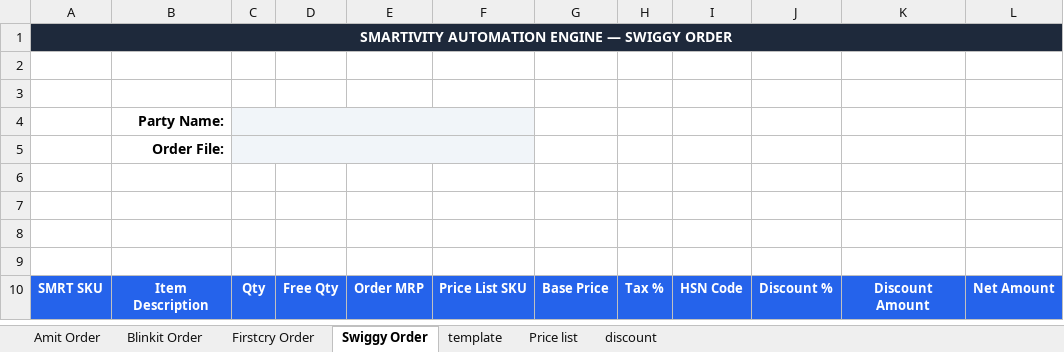
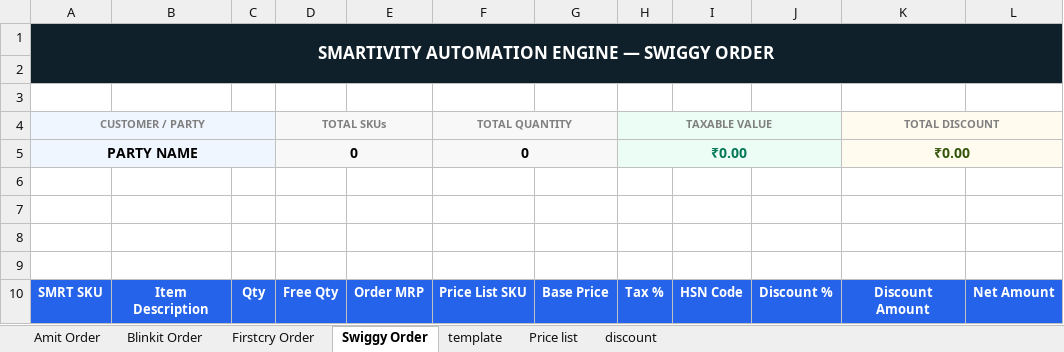
Before and after one commit to yogeshsmartivity/excel, an Excel workbook: Order_Processor.xlsm, sheet Swiggy Order, drawn as a sheet; values as stored, in another font and other column widths than the file's, no borders; charts and pictures and conditional formats not drawn; removed rows and columns are numbered as before the commit, all else as after; the diff names each change by its address in the sheet, - before the commit and + after, or states it on an @@ line.

Commit message:
Auto-sync Order_Processor.xlsm via Antigravity Engine

```diff
--- a/Order_Processor.xlsm (sheet Swiggy Order)
+++ b/Order_Processor.xlsm (sheet Swiggy Order)
@@ A1 text size: larger @@
-A1:L1 merged
+A1:L2 merged
-B1:L1 fill: #1E293B
+B1:L1 fill: none
-row 4:  | Party Name:
-row 5:  | Order File:
+row 4: CUSTOMER / PARTY |  |  | TOTAL SKUs |  | TOTAL QUANTITY |  | TAXABLE VALUE |  |  | TOTAL DISCOUNT
+row 5: PARTY NAME |  |  | 0 |  | 0 |  | ₹0.00 |  |  | ₹0.00
```
Also changed, not shown: sheet Firstcry Order, sheet discount, sheet template, sheet Amit Order, sheet Blinkit Order, formulas that keep their value, charts or pictures.
